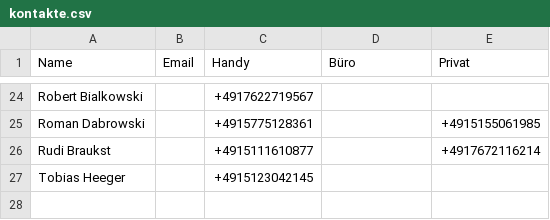
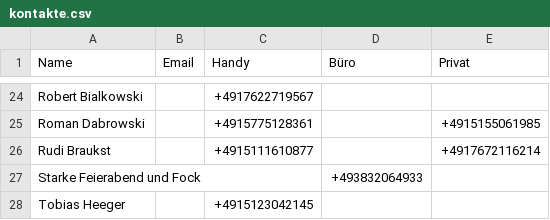
Before and after one commit to Kriko1978/mein-kontakt-tool, a CSV file: kontakte.csv, drawn as a sheet; only a part is shown, gaps mark what is left out.

Commit message:
Neu: Starke Feierabend und Fock

```diff
--- a/kontakte.csv
+++ b/kontakte.csv
@@ -26,2 +26,3 @@
 "Rudi Braukst","","+4915111610877","","+4917672116214"
+"Starke Feierabend und Fock","","","+493832064933",""
 "Tobias Heeger","","+4915123042145","",""
```
